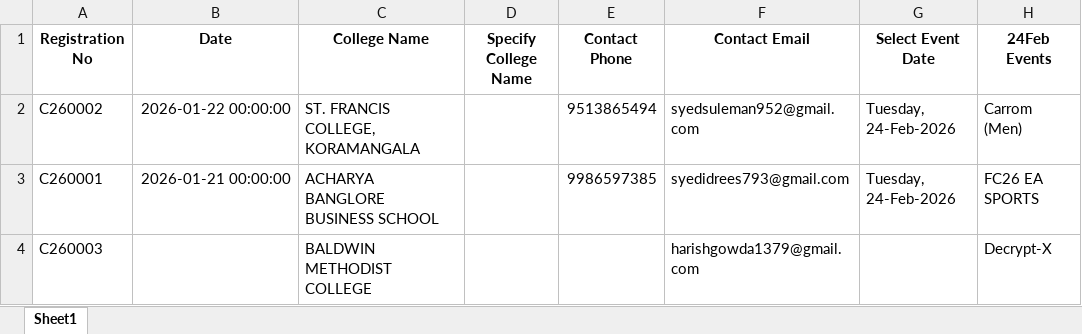
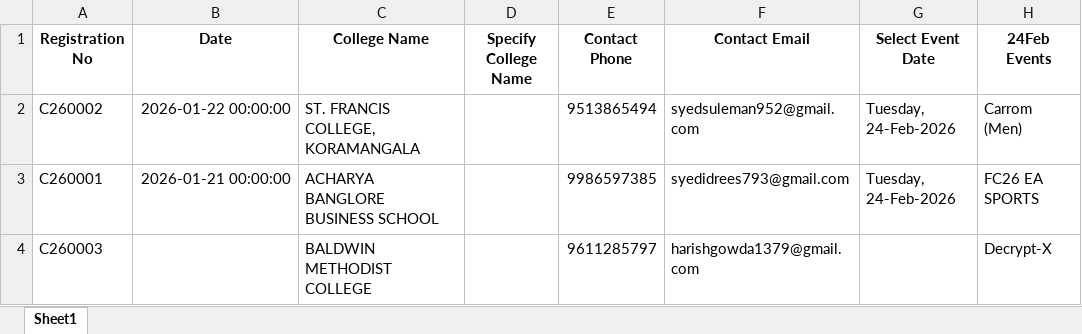
Before and after one commit to harishgowda1379/carnivalesque-portal, an Excel workbook: data/registrations.xlsx, sheet Sheet1, drawn as a sheet; only a part is shown; values as stored, in another font and other column widths than the file's, no borders; the diff names each change by its address in the sheet, - before the commit and + after, or states it on an @@ line.

```diff
--- a/data/registrations.xlsx (sheet Sheet1)
+++ b/data/registrations.xlsx (sheet Sheet1)
-E4 (Contact Phone): (empty)
+E4 (Contact Phone): 9611285797
```
Also changed, not shown: 12 other files.
